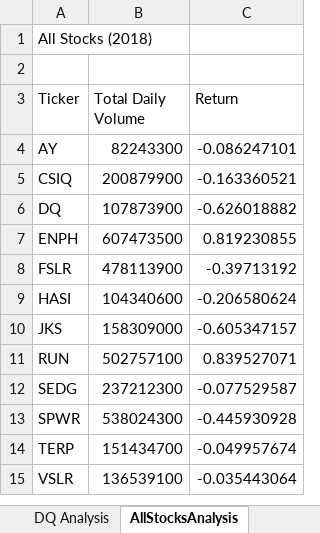
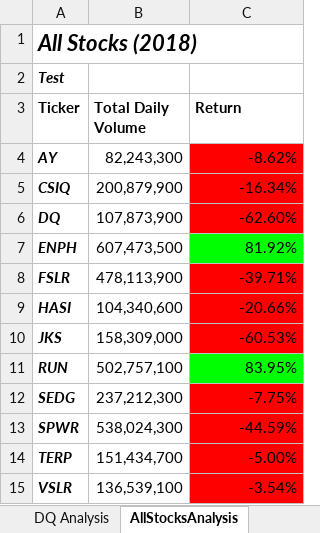
Before and after one commit to jesikamariie/stock-analysis, an Excel workbook: green_stocks.xlsm, sheet AllStocksAnalysis, drawn as a sheet; values as stored, in another font and other column widths than the file's, no borders; the diff names each change by its address in the sheet, - before the commit and + after, or states it on an @@ line.

Commit message:
completed skilldrill checkerboard pattern

```diff
--- a/green_stocks.xlsm (sheet AllStocksAnalysis)
+++ b/green_stocks.xlsm (sheet AllStocksAnalysis)
@@ A1 bold: off → on, italic: off → on, text size: larger @@
-A2 (Ticker): (empty)
+A2 (Ticker): Test
-A3:C3 bold: off
+A3:C3 bold: on
@@ A4:A15 bold: off → on, italic: off → on @@
-B4 (Total Daily Volume): 82243300
+B4 (Total Daily Volume): 82,243,300
-C4 (Return): -0.086247101
+C4 (Return): -8.62%
-C4:C6 fill: none
+C4:C6 fill: #FF0000
-B5 (Total Daily Volume): 200879900
+B5 (Total Daily Volume): 200,879,900
-C5 (Return): -0.163360521
+C5 (Return): -16.34%
-B6 (Total Daily Volume): 107873900
+B6 (Total Daily Volume): 107,873,900
-C6 (Return): -0.626018882
+C6 (Return): -62.60%
-B7 (Total Daily Volume): 607473500
+B7 (Total Daily Volume): 607,473,500
-C7 (Return): 0.819230855
+C7 (Return): 81.92%
-C7 fill: none
+C7 fill: #00FF00
-B8 (Total Daily Volume): 478113900
+B8 (Total Daily Volume): 478,113,900
-C8 (Return): -0.39713192
+C8 (Return): -39.71%
-C8:C10 fill: none
+C8:C10 fill: #FF0000
-B9 (Total Daily Volume): 104340600
+B9 (Total Daily Volume): 104,340,600
-C9 (Return): -0.206580624
+C9 (Return): -20.66%
-B10 (Total Daily Volume): 158309000
+B10 (Total Daily Volume): 158,309,000
-C10 (Return): -0.605347157
+C10 (Return): -60.53%
-B11 (Total Daily Volume): 502757100
+B11 (Total Daily Volume): 502,757,100
-C11 (Return): 0.839527071
+C11 (Return): 83.95%
-C11 fill: none
+C11 fill: #00FF00
-B12 (Total Daily Volume): 237212300
+B12 (Total Daily Volume): 237,212,300
-C12 (Return): -0.077529587
+C12 (Return): -7.75%
-C12:C15 fill: none
+C12:C15 fill: #FF0000
-B13 (Total Daily Volume): 538024300
+B13 (Total Daily Volume): 538,024,300
-C13 (Return): -0.445930928
+C13 (Return): -44.59%
-B14 (Total Daily Volume): 151434700
+B14 (Total Daily Volume): 151,434,700
-C14 (Return): -0.049957674
+C14 (Return): -5.00%
-B15 (Total Daily Volume): 136539100
+B15 (Total Daily Volume): 136,539,100
-C15 (Return): -0.035443064
+C15 (Return): -3.54%
```
Also changed, not shown: other sheet tabs.
